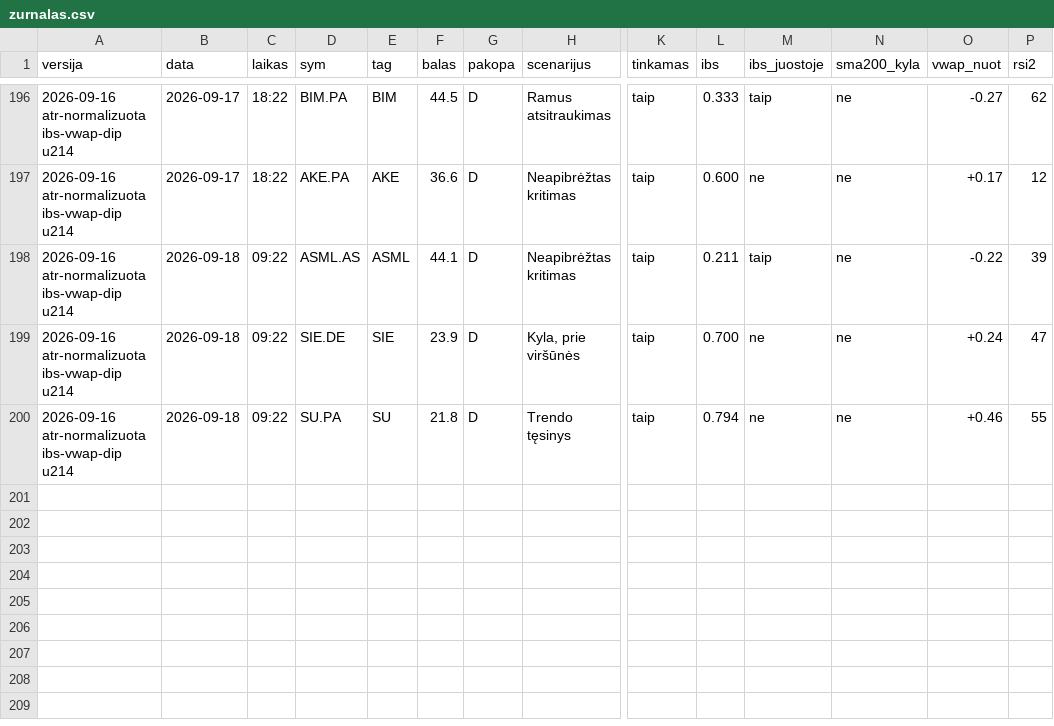
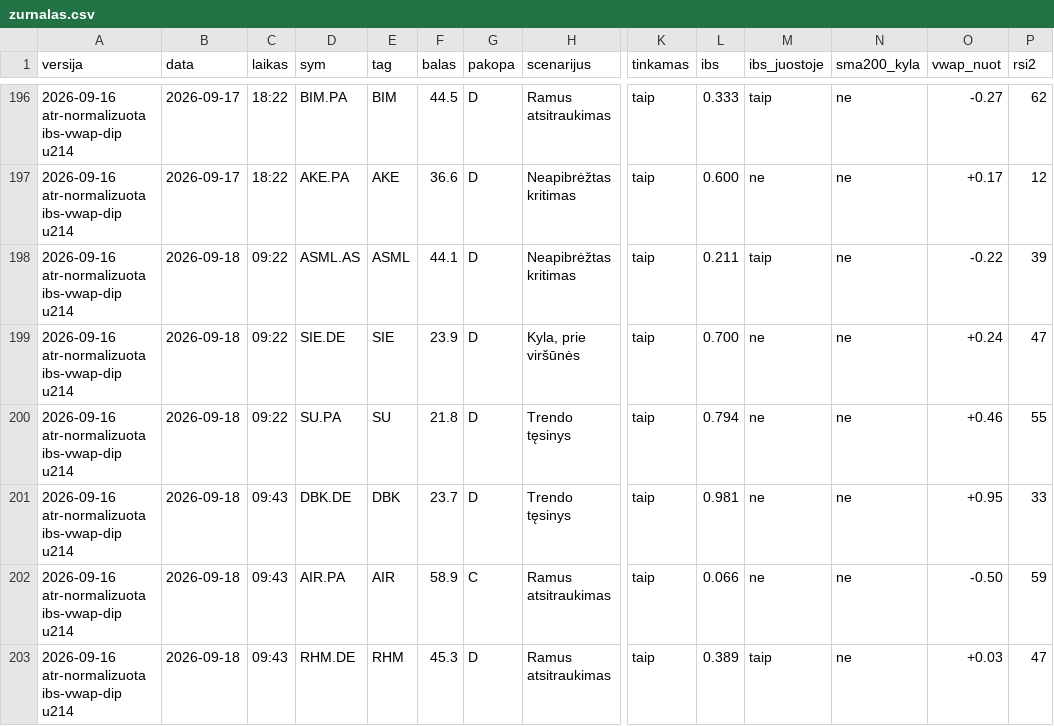
Before and after one commit to MantasBud/Dip-raiting, a CSV file: docs/zurnalas.csv, drawn as a sheet; only a part is shown, gaps mark what is left out; rows hold the shown columns only; the diff names each change by its address in the sheet, - before the commit and + after, or states it on an @@ line.

```diff
--- a/docs/zurnalas.csv
+++ b/docs/zurnalas.csv
+row 201: 2026-09-16 atr-normalizuota ibs-vwap-dip u214 | 2026-09-18 | 09:43 | DBK.DE | DBK | 23.7 | D | Trendo tęsinys | taip | 0.981 | ne | ne | +0.95 | 33
+row 202: 2026-09-16 atr-normalizuota ibs-vwap-dip u214 | 2026-09-18 | 09:43 | AIR.PA | AIR | 58.9 | C | Ramus atsitraukimas | taip | 0.066 | ne | ne | -0.50 | 59
+row 203: 2026-09-16 atr-normalizuota ibs-vwap-dip u214 | 2026-09-18 | 09:43 | RHM.DE | RHM | 45.3 | D | Ramus atsitraukimas | taip | 0.389 | taip | ne | +0.03 | 47
```
Also changed, not shown: 2 other files.
